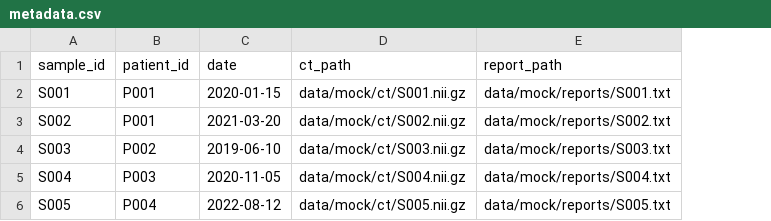
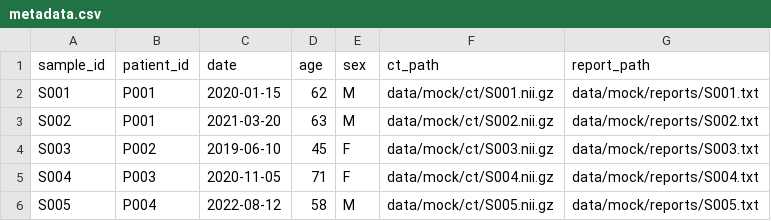
Before and after one commit to RobbieHolland/HypothesisExtractor, a CSV file: data/mock/metadata.csv, drawn as a sheet; the diff names each change by its address in the sheet, - before the commit and + after, or states it on an @@ line.

```diff
--- a/data/mock/metadata.csv
+++ b/data/mock/metadata.csv
+column D (age), rows 2-6: 62 | 63 | 45 | 71 | 58
+column E (sex), rows 2-6: M | M | F | F | M
```
Also changed, not shown: 3 other files.
